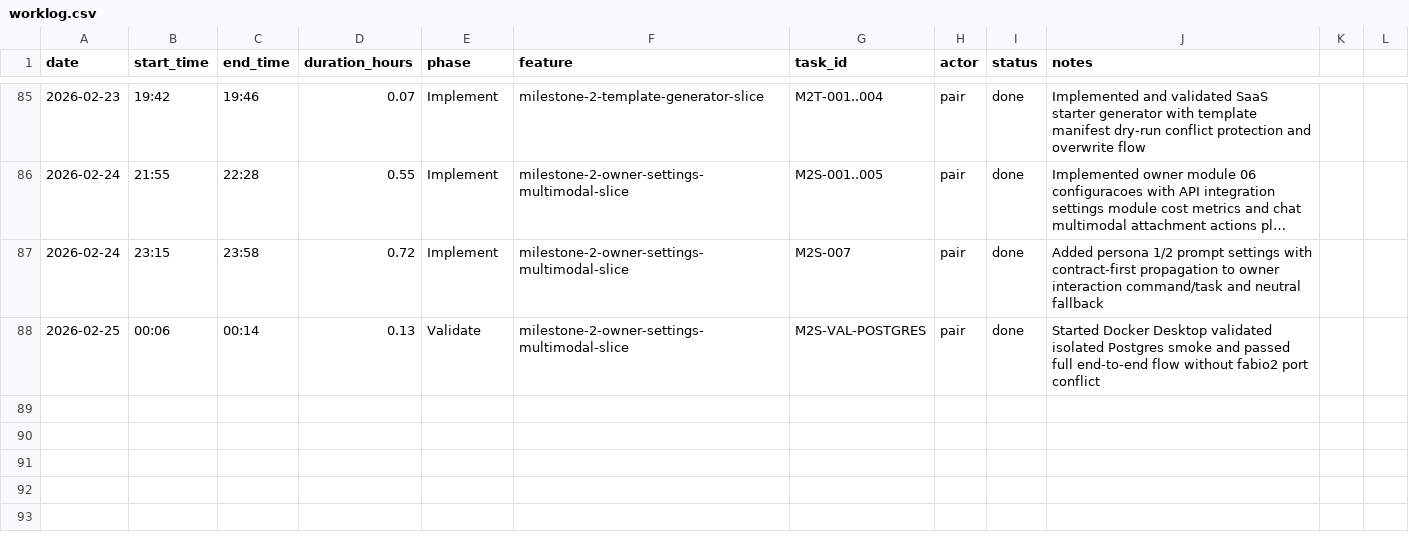
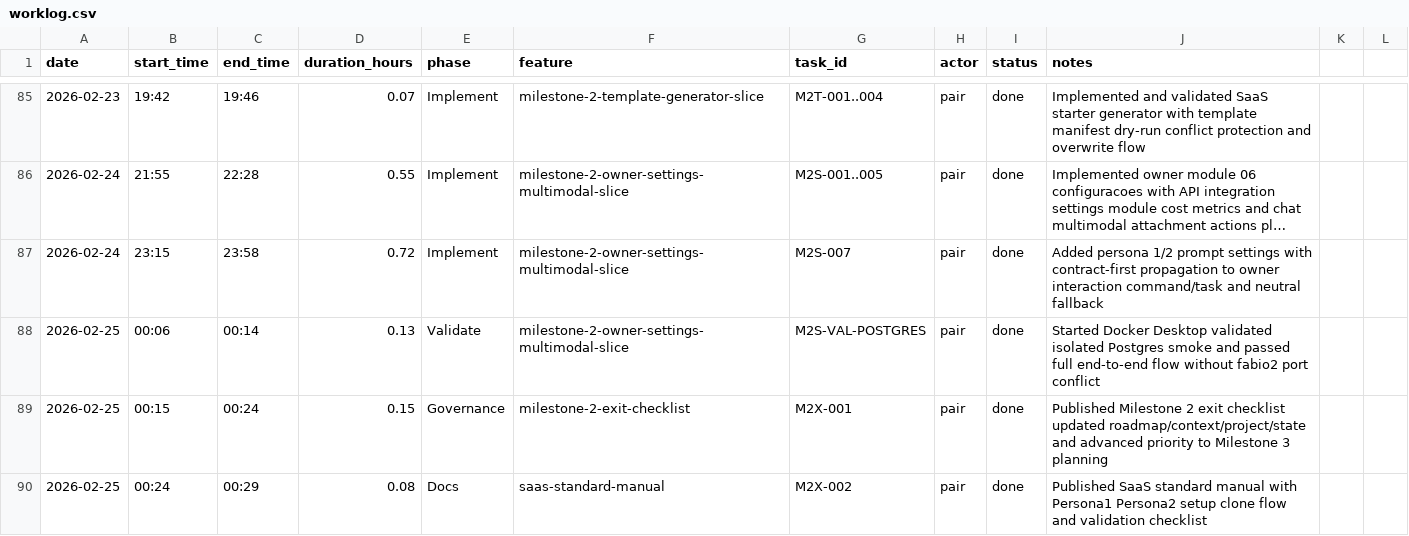
Before and after one commit to lucasricardolebre1984/SaaS, a CSV file: .specs/project/worklog.csv, drawn as a sheet; only a part is shown, gaps mark what is left out; long unchanged cells end in ….

Commit message:
docs(m2): close milestone 2 exit checklist and publish saas manual

```diff
--- a/.specs/project/worklog.csv
+++ b/.specs/project/worklog.csv
@@ -88 +88,3 @@ date,start_time,end_time,duration_hours,phase,feature,task_id,actor,status,notes
 2026-02-25,00:06,00:14,0.13,Validate,milestone-2-owner-settings-multimodal-slice,M2S-VAL-POSTGRES,pair,done,Started Docker Desktop validated isolated Postgres smoke and passed full end-to-end flow without fabio2 port conflict
+2026-02-25,00:15,00:24,0.15,Governance,milestone-2-exit-checklist,M2X-001,pair,done,Published Milestone 2 exit checklist updated roadmap/context/project/state and advanced priority to Milestone 3 planning
+2026-02-25,00:24,00:29,0.08,Docs,saas-standard-manual,M2X-002,pair,done,Published SaaS standard manual with Persona1 Persona2 setup clone flow and validation checklist
```
Also changed, not shown: .specs/project/costlog.csv, 8 other files.
